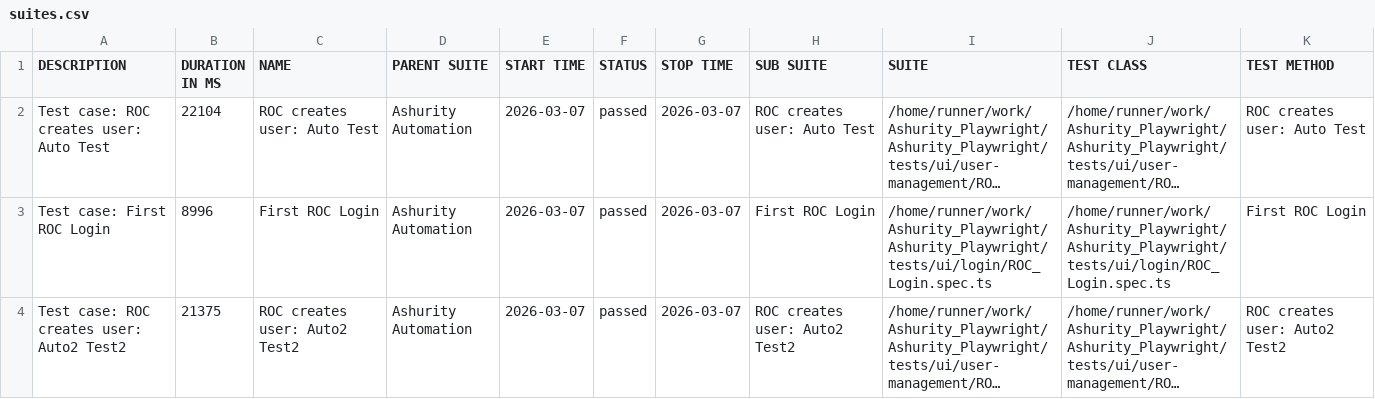
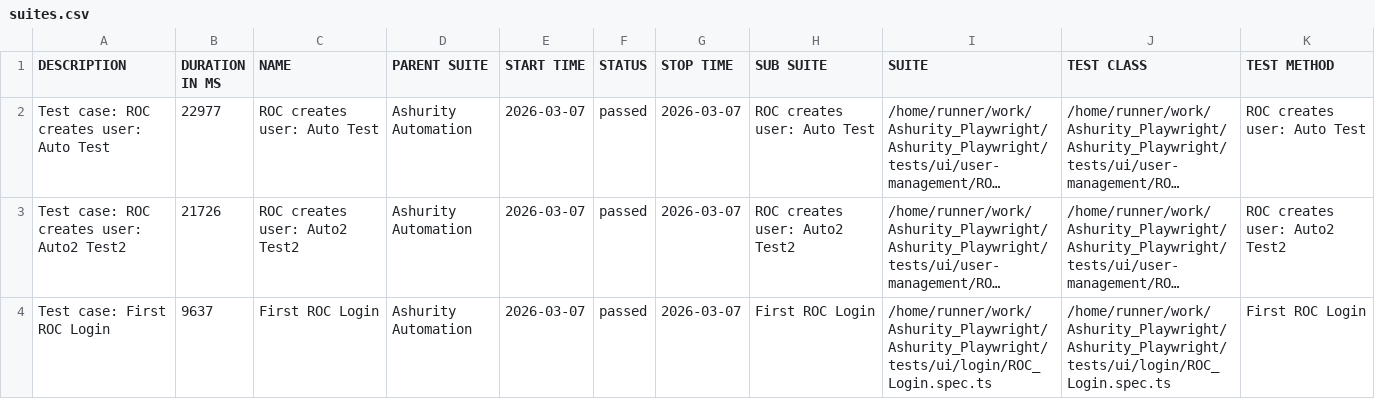
Before and after one commit to Manojsenji/Ashurity_Playwright, a CSV file: data/suites.csv, drawn as a sheet; long unchanged cells end in …; removed rows and columns are numbered as before the commit, all else as after; the diff names each change by its address in the sheet, - before the commit and + after, or states it on an @@ line.

```diff
--- a/data/suites.csv
+++ b/data/suites.csv
-B2 (DURATION IN MS): 22104
+B2 (DURATION IN MS): 22977
-row 3: Test case: First ROC Login | 8996 | First ROC Login | Ashurity Automation | 2026-03-07 | passed | 2026-03-07 | First ROC Login | /home/runner/work/Ashurity_Playwright/Ashurity_Playwright/tests/ui/login/ROC_Login.spec.ts | /home/runner/work/Ashurity_Playwright/Ashurity_Playwright/tests/ui/login/ROC_Login.spec.ts | First ROC Login
-B3 (DURATION IN MS): 21375
+B3 (DURATION IN MS): 21726
+row 4: Test case: First ROC Login | 9637 | First ROC Login | Ashurity Automation | 2026-03-07 | passed | 2026-03-07 | First ROC Login | /home/runner/work/Ashurity_Playwright/Ashurity_Playwright/tests/ui/login/ROC_Login.spec.ts | /home/runner/work/Ashurity_Playwright/Ashurity_Playwright/tests/ui/login/ROC_Login.spec.ts | First ROC Login
```
Also changed, not shown: 32 other files.
